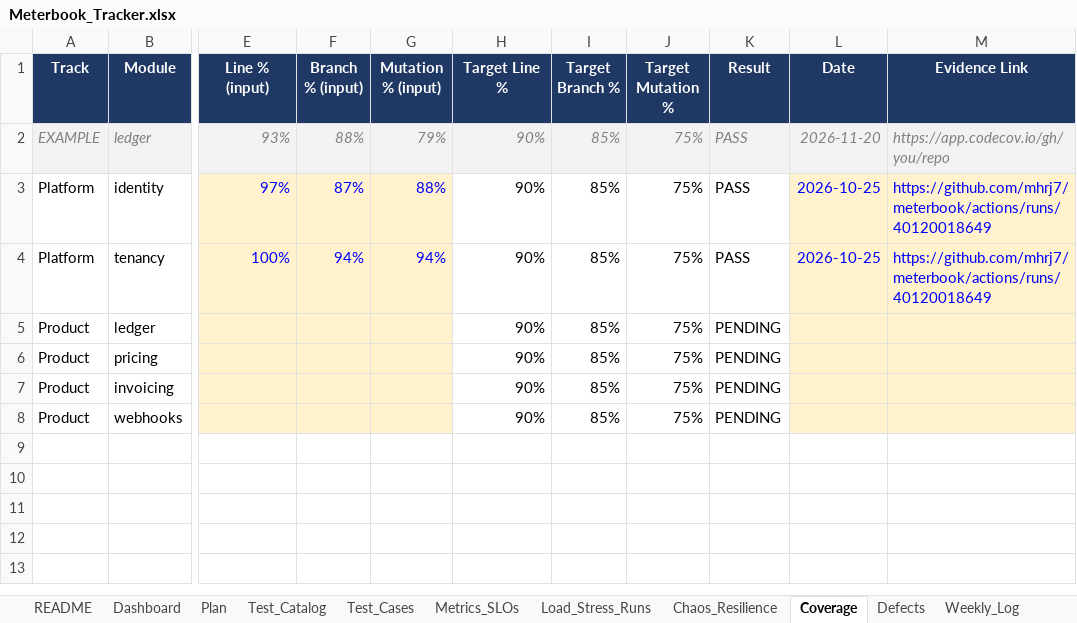
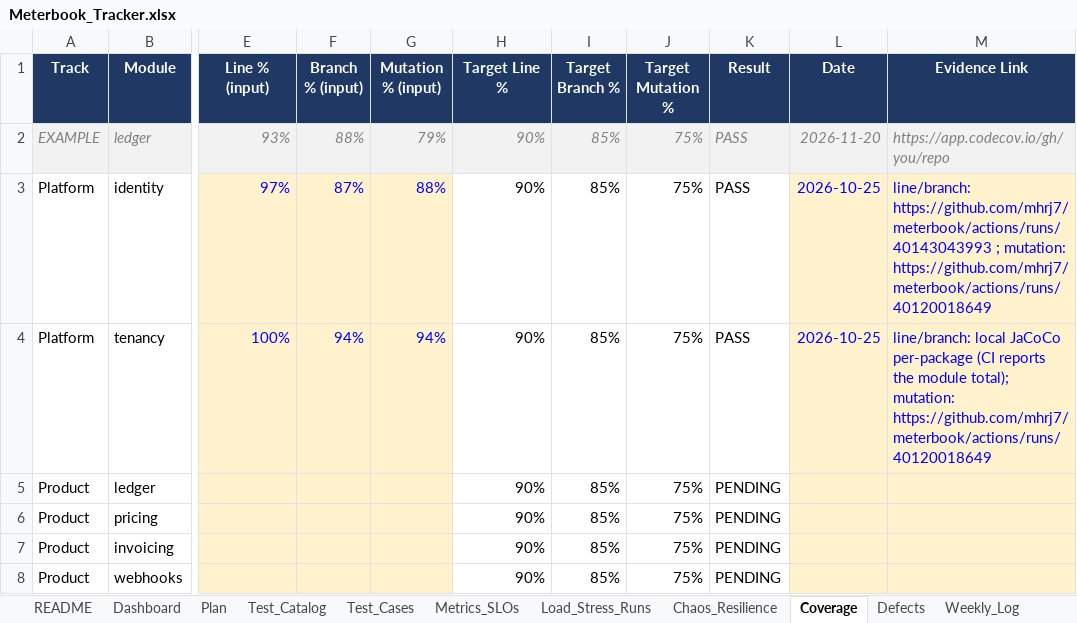
Before and after one commit to mhrj7/meterbook, an Excel workbook: tracker/Meterbook_Tracker.xlsx, sheet Coverage, drawn as a sheet; only a part is shown, gaps mark what is left out; values as stored, in another font and other column widths than the file's, no borders; charts and pictures and conditional formats not drawn; the diff names each change by its address in the sheet, - before the commit and + after, or states it on an @@ line.

Commit message:
chore: correct the record for TC-PLT-005 and coverage; evidence addendum
TC-PLT-005 had been marked passing while the CodeQL gate could not fail and
main had five open high alerts; it now cites the run after they were fixed
and triaged (0 open). Coverage rows cite CI runs. The evidence gains a
section on what the review found.

```diff
--- a/tracker/Meterbook_Tracker.xlsx (sheet Coverage)
+++ b/tracker/Meterbook_Tracker.xlsx (sheet Coverage)
-M3 (Evidence Link): https://github.com/mhrj7/meterbook/actions/runs/40120018649
+M3 (Evidence Link): line/branch: https://github.com/mhrj7/meterbook/actions/runs/40143043993 ; mutation: https://github.com/mhrj7/meterbook/actions/runs/40120018649
-M4 (Evidence Link): https://github.com/mhrj7/meterbook/actions/runs/40120018649
+M4 (Evidence Link): line/branch: local JaCoCo per-package (CI reports the module total); mutation: https://github.com/mhrj7/meterbook/actions/runs/40120018649
```
Also changed, not shown: sheet Test_Cases, 1 other file.
